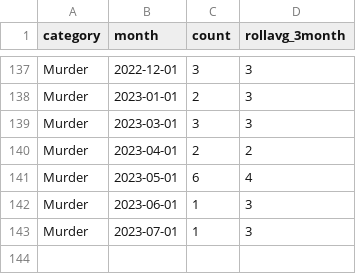
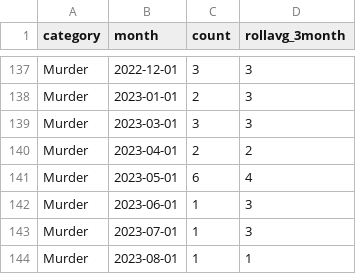
Before and after one commit to abcotvdata/safetytracker_fayetteville, a CSV file: data/output/monthly/murders_monthly.csv, drawn as a sheet; only a part is shown, gaps mark what is left out; the diff names each change by its address in the sheet, - before the commit and + after, or states it on an @@ line.

```diff
--- a/data/output/monthly/murders_monthly.csv
+++ b/data/output/monthly/murders_monthly.csv
+row 144: Murder | 2023-08-01 | 1 | 1
```
Also changed, not shown: data/output/city/citywide_detailed.csv, data/output/districts/autothefts_district.csv, 51 other files.
